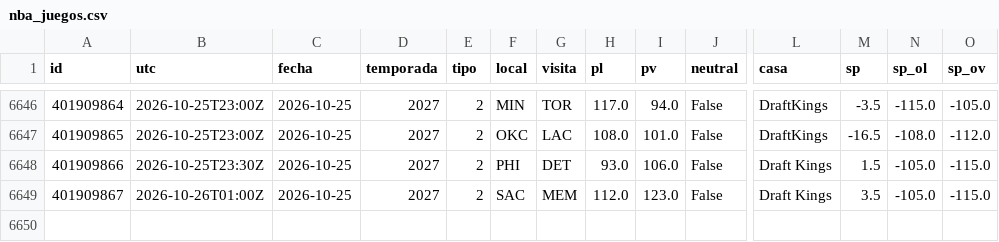
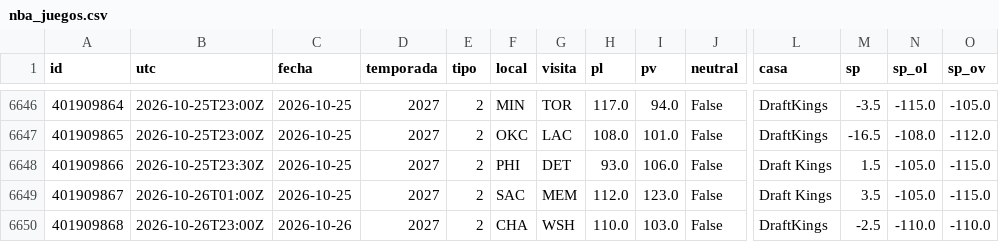
Before and after one commit to robertoaguilar1912-del/laliga-analisis, a CSV file: data/raw/nba_juegos.csv, drawn as a sheet; only a part is shown, gaps mark what is left out; rows hold the shown columns only; the diff names each change by its address in the sheet, - before the commit and + after, or states it on an @@ line.

```diff
--- a/data/raw/nba_juegos.csv
+++ b/data/raw/nba_juegos.csv
+row 6650: 401909868 | 2026-10-26T23:00Z | 2026-10-26 | 2027 | 2 | CHA | WSH | 110.0 | 103.0 | False | DraftKings | -2.5 | -110.0 | -110.0
```
Also changed, not shown: data/raw/nba_box_2027.csv, 20 other files.
